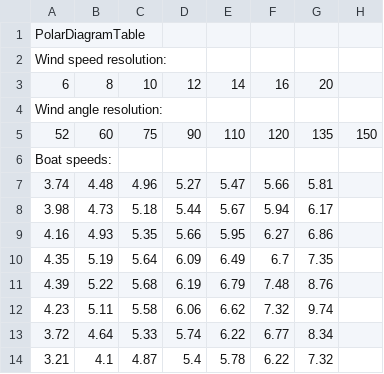
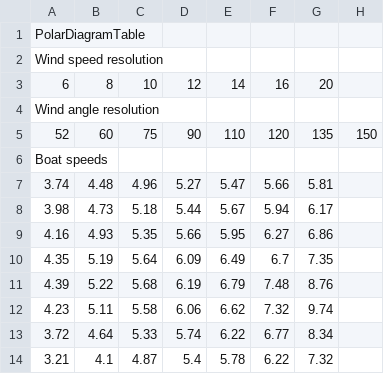
Before and after one commit to hrosailing/hrosailing, a CSV file: examples/csv-format-examples/table_hro_format_example.csv, drawn as a sheet.

Commit message:
changed format to fit new one

```diff
--- a/examples/csv-format-examples/table_hro_format_example.csv
+++ b/examples/csv-format-examples/table_hro_format_example.csv
@@ -1,7 +1,7 @@
 PolarDiagramTable
-Wind speed resolution:
+Wind speed resolution
 6,8,10,12,14,16,20
-Wind angle resolution:
+Wind angle resolution
 52,60,75,90,110,120,135,150
-Boat speeds:
+Boat speeds
 3.74,4.48,4.96,5.27,5.47,5.66,5.81
```
